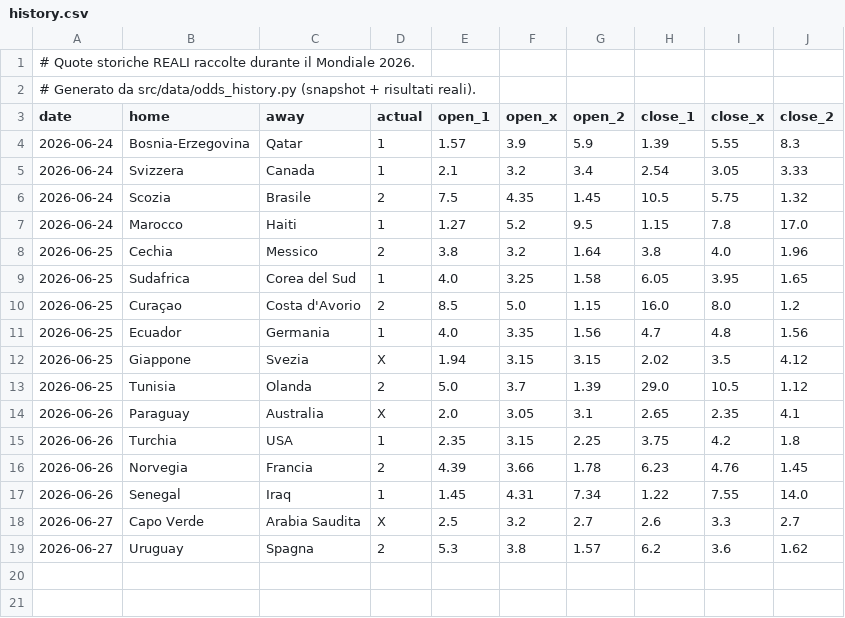
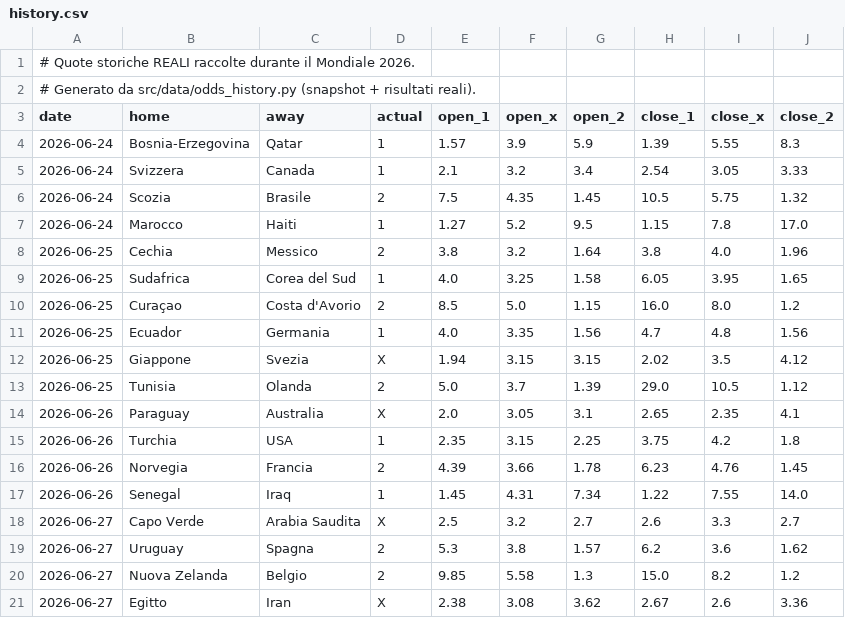
Before and after one commit to agapasqualino07-eng/Progetto-Word-Cup, a CSV file: data/history.csv, drawn as a sheet.

```diff
--- a/data/history.csv
+++ b/data/history.csv
@@ -19 +19,3 @@ date,home,away,actual,open_1,open_x,open_2,close_1,close_x,close_2
 2026-06-27,Uruguay,Spagna,2,5.3,3.8,1.57,6.2,3.6,1.62
+2026-06-27,Nuova Zelanda,Belgio,2,9.85,5.58,1.3,15.0,8.2,1.2
+2026-06-27,Egitto,Iran,X,2.38,3.08,3.62,2.67,2.6,3.36
```
Also changed, not shown: data/odds_snapshots.csv.
